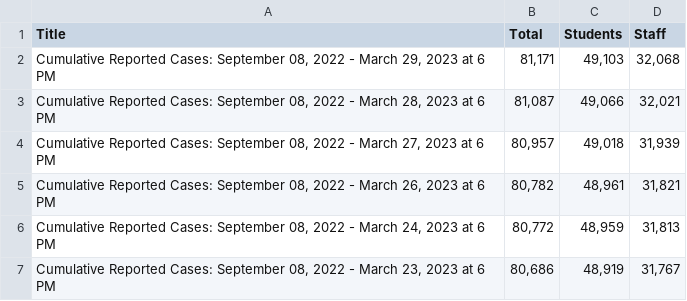
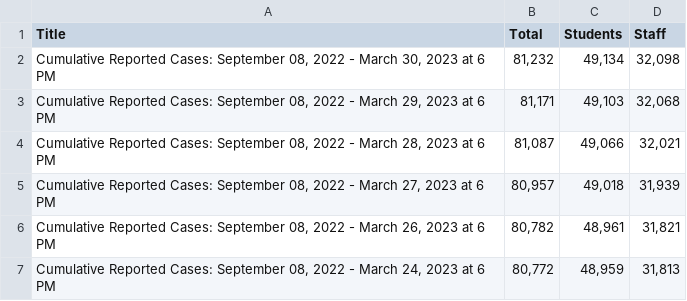
Before and after one commit to couchand/nyc-doe-covid-interventions, a CSV file: csv/confirmed-cases-cumulative.csv, drawn as a sheet; only a part is shown; the shorter side is filled out with more unchanged rows.

```diff
--- a/csv/confirmed-cases-cumulative.csv
+++ b/csv/confirmed-cases-cumulative.csv
@@ -1,2 +1,3 @@
 Title,Total,Students,Staff
+"Cumulative Reported Cases: September 08, 2022 - March 30, 2023 at 6 PM","81,232","49,134","32,098"
 "Cumulative Reported Cases: September 08, 2022 - March 29, 2023 at 6 PM","81,171","49,103","32,068"
```
Also changed, not shown: csv/actions-charter.csv, csv/actions.csv, 1 other file.
